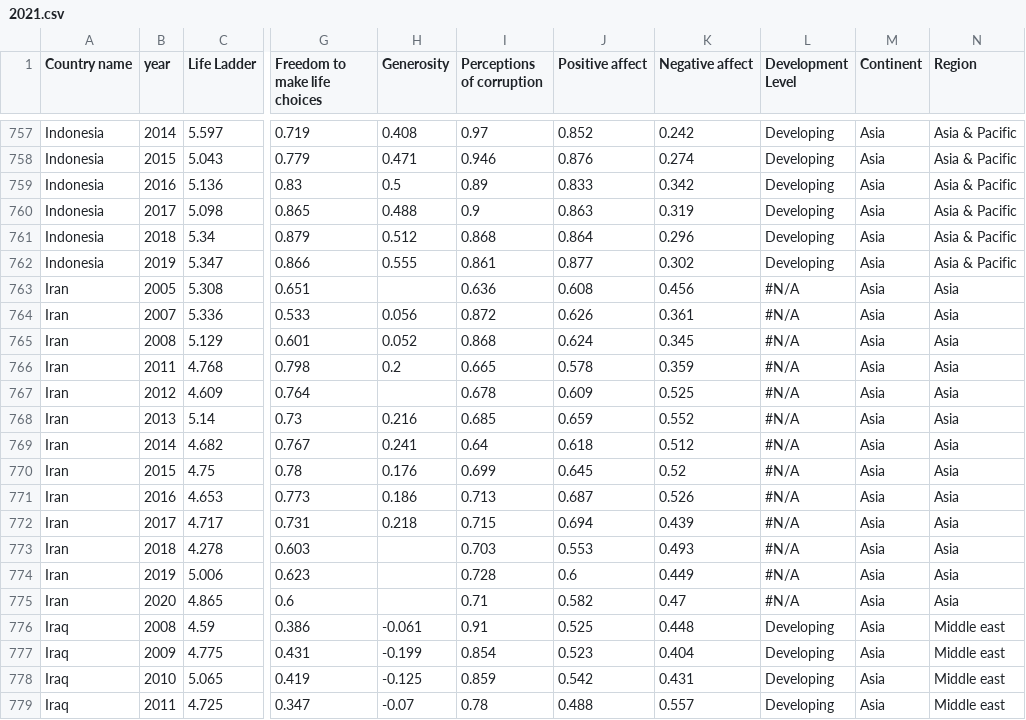
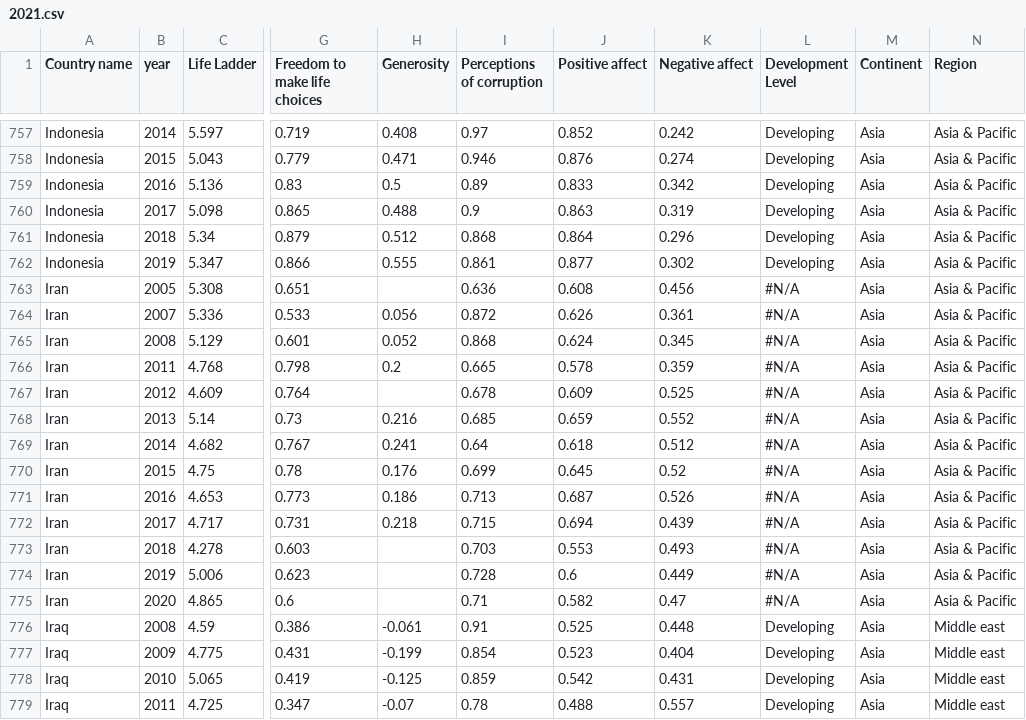
Before and after one commit to yinghao11/World-Happiness-Analysis, a CSV file: 2021.csv, drawn as a sheet; only a part is shown, gaps mark what is left out; the diff names each change by its address in the sheet, - before the commit and + after, or states it on an @@ line.

Commit message:
update dataset

```diff
--- a/2021.csv
+++ b/2021.csv
-N763:N775 (Region): Asia
+N763:N775 (Region): Asia & Pacific
```
Also changed, not shown: 17_19_sample.csv, 2020_sample.csv.
